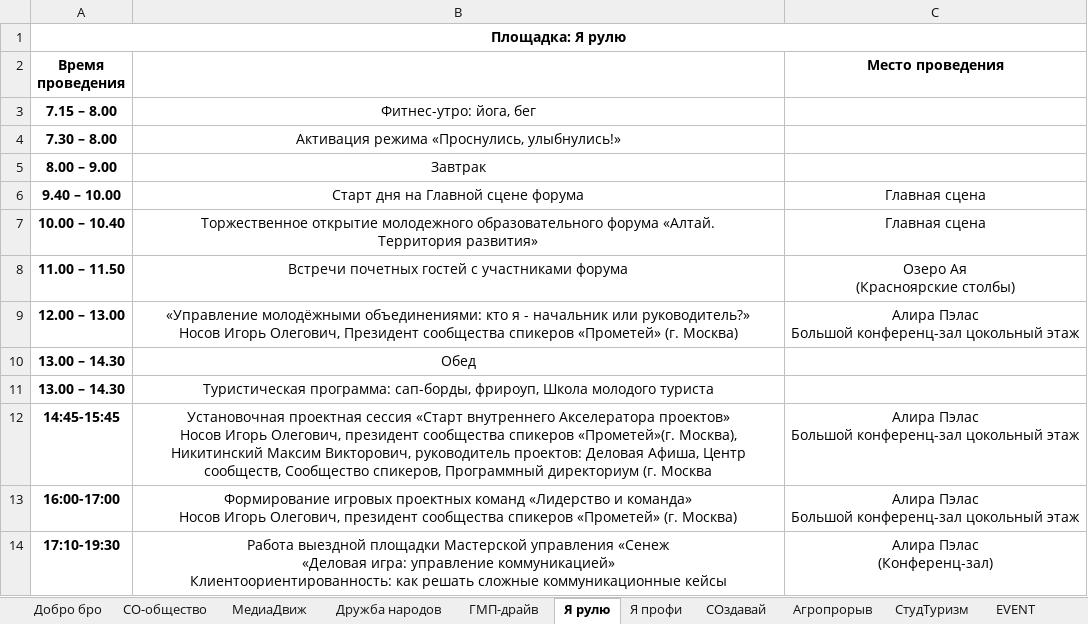
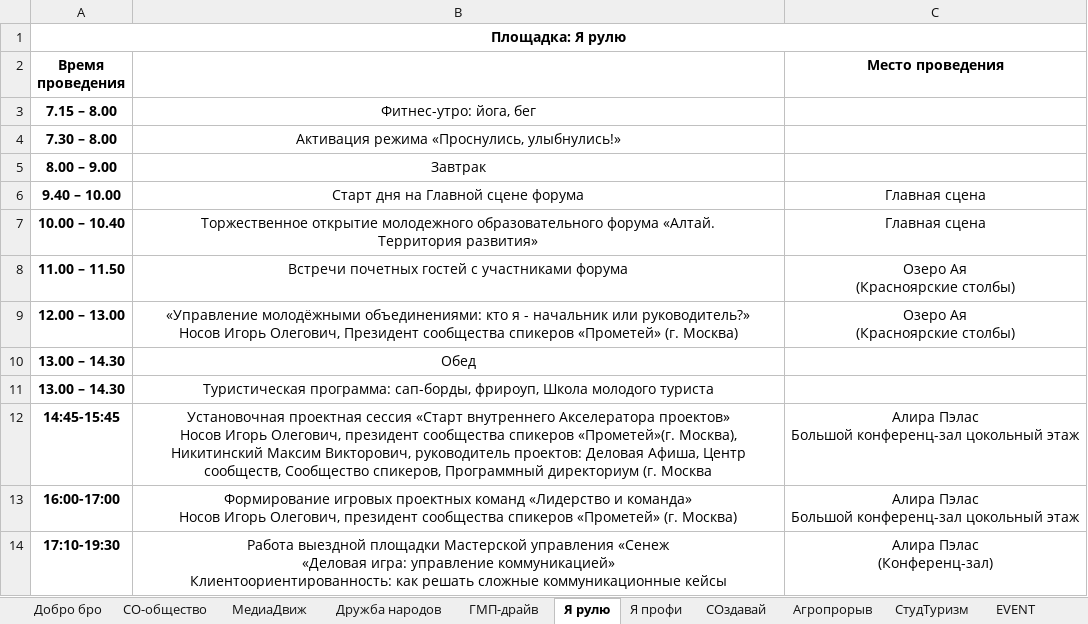
Before and after one commit to rokv1l/forum_bot, an Excel workbook: bot/files/программа30.xlsx, sheet Я рулю, drawn as a sheet; only a part is shown; values as stored, in another font and other column widths than the file's, no borders; ↵ is a line break in a cell; the diff names each change by its address in the sheet, - before the commit and + after, or states it on an @@ line.

```diff
--- a/bot/files/программа30.xlsx (sheet Я рулю)
+++ b/bot/files/программа30.xlsx (sheet Я рулю)
-C9 (Место проведения): Алира Пэлас ↵ Большой конференц-зал цокольный этаж
+C9 (Место проведения): Озеро Ая ↵ (Красноярские столбы)
```
Also changed, not shown: 1 other file.
